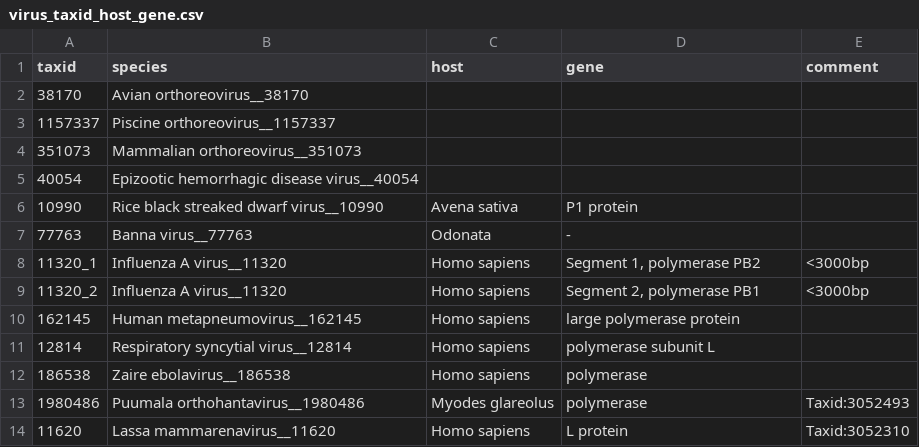
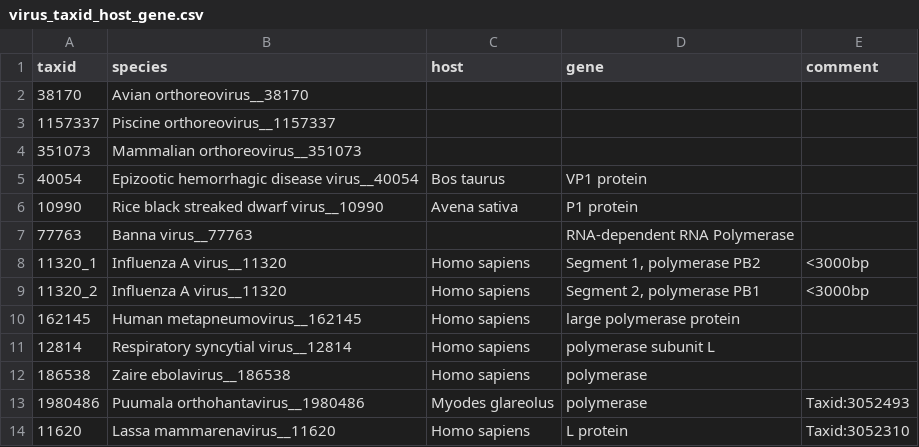
Before and after one commit to mitoclub/RNAViralMutSpec, a CSV file: viral_spectra/virus_taxid_host_gene.csv, drawn as a sheet; only a part is shown.

```diff
--- a/viral_spectra/virus_taxid_host_gene.csv
+++ b/viral_spectra/virus_taxid_host_gene.csv
@@ -4,5 +4,5 @@ taxid,species,host,gene,comment
 351073,Mammalian orthoreovirus__351073,,,
-40054,Epizootic hemorrhagic disease virus__40054,,,
+40054,Epizootic hemorrhagic disease virus__40054,Bos taurus,VP1 protein,
 10990,Rice black streaked dwarf virus__10990,Avena sativa ,P1 protein ,
-77763,Banna virus__77763,Odonata ,-,
+77763,Banna virus__77763,,RNA-dependent RNA Polymerase,
 11320_1,Influenza A virus__11320,Homo sapiens ,"Segment 1, polymerase PB2 ",<3000bp
```
Also changed, not shown: viral_spectra/ms12all_all_virus.csv, viral_spectra/ms12syn_all_virus.csv, 12 other files.
